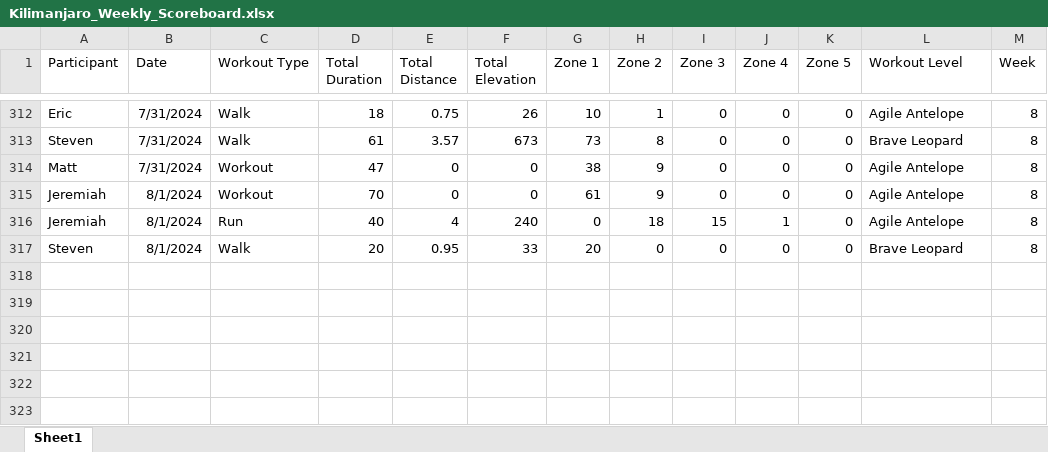
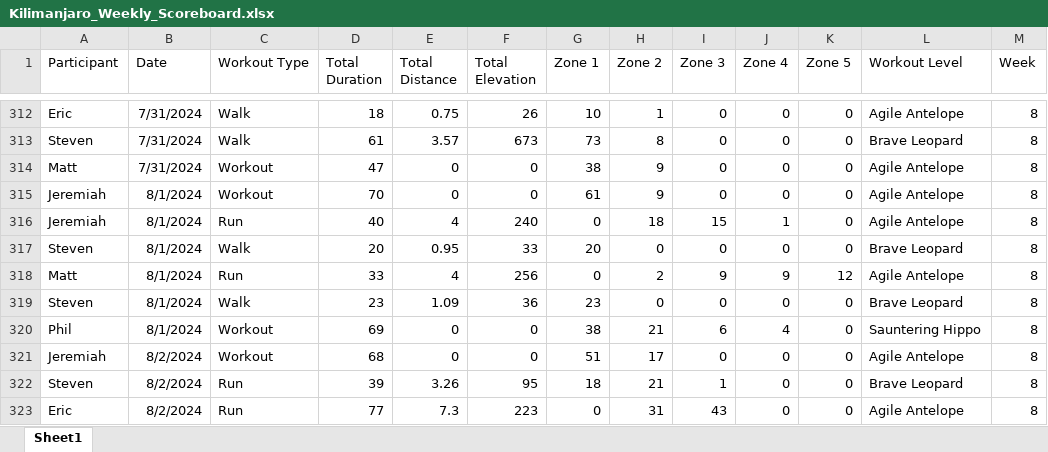
Before and after one commit to Steven-Carter-Data/strava_killimanjaro_tracker, an Excel workbook: Kilimanjaro_Weekly_Scoreboard.xlsx, sheet Sheet1, drawn as a sheet; only a part is shown, gaps mark what is left out; values as stored, in another font and other column widths than the file's, no borders; the diff names each change by its address in the sheet, - before the commit and + after, or states it on an @@ line.

Commit message:
Add files via upload

```diff
--- a/Kilimanjaro_Weekly_Scoreboard.xlsx (sheet Sheet1)
+++ b/Kilimanjaro_Weekly_Scoreboard.xlsx (sheet Sheet1)
+row 318: Matt | 8/1/2024 | Run | 33 | 4 | 256 | 0 | 2 | 9 | 9 | 12 | Agile Antelope | 8
+row 319: Steven | 8/1/2024 | Walk | 23 | 1.09 | 36 | 23 | 0 | 0 | 0 | 0 | Brave Leopard | 8
+row 320: Phil | 8/1/2024 | Workout | 69 | 0 | 0 | 38 | 21 | 6 | 4 | 0 | Sauntering Hippo | 8
+row 321: Jeremiah | 8/2/2024 | Workout | 68 | 0 | 0 | 51 | 17 | 0 | 0 | 0 | Agile Antelope | 8
+row 322: Steven | 8/2/2024 | Run | 39 | 3.26 | 95 | 18 | 21 | 1 | 0 | 0 | Brave Leopard | 8
+row 323: Eric | 8/2/2024 | Run | 77 | 7.3 | 223 | 0 | 31 | 43 | 0 | 0 | Agile Antelope | 8
```
